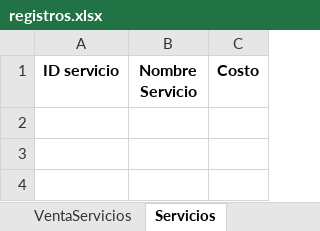
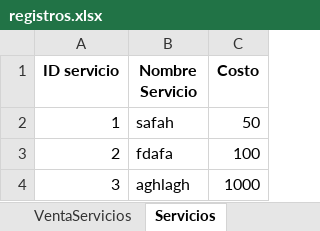
Before and after one commit to C-Sebastian-M/GLAM_MAKEUP_STORE, an Excel workbook: registros.xlsx, sheet Servicios, drawn as a sheet; values as stored, in another font and other column widths than the file's, no borders; the diff names each change by its address in the sheet, - before the commit and + after, or states it on an @@ line.

```diff
--- a/registros.xlsx (sheet Servicios)
+++ b/registros.xlsx (sheet Servicios)
+row 2: 1 | safah | 50
+row 3: 2 | fdafa | 100
+row 4: 3 | aghlagh | 1000
```
Also changed, not shown: sheet Productos, sheet Clientes.
